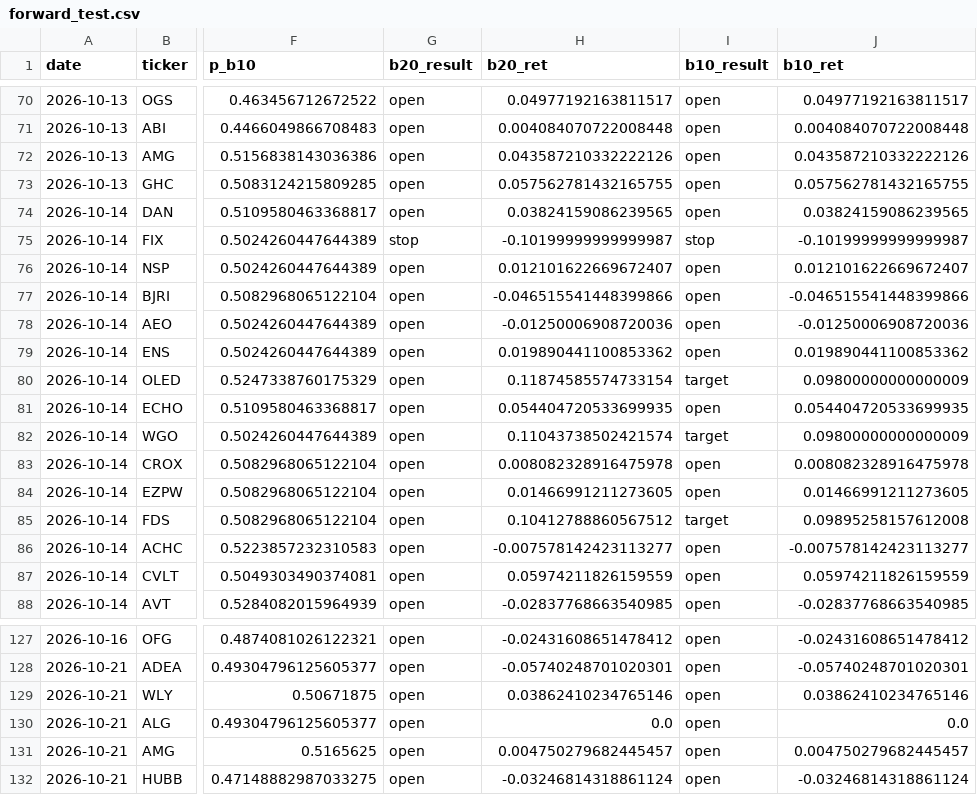
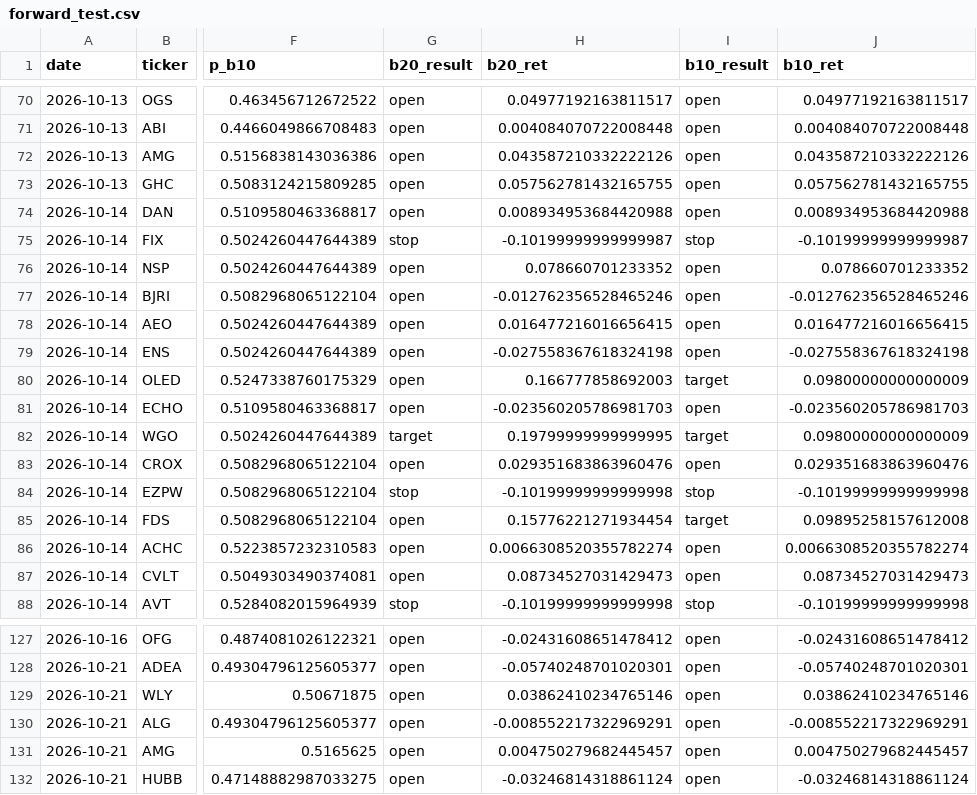
Before and after one commit to tim033976-cmd/ml-algo, a CSV file: results/forward_test.csv, drawn as a sheet; only a part is shown, gaps mark what is left out; the diff covers the shown part only; the diff names each change by its address in the sheet, - before the commit and + after, or states it on an @@ line.

```diff
--- a/results/forward_test.csv
+++ b/results/forward_test.csv
-H74 (b20_ret): 0.03824159086239565
+H74 (b20_ret): 0.008934953684420988
-J74 (b10_ret): 0.03824159086239565
+J74 (b10_ret): 0.008934953684420988
-H76 (b20_ret): 0.012101622669672407
+H76 (b20_ret): 0.078660701233352
-J76 (b10_ret): 0.012101622669672407
+J76 (b10_ret): 0.078660701233352
-H77 (b20_ret): -0.046515541448399866
+H77 (b20_ret): -0.012762356528465246
-J77 (b10_ret): -0.046515541448399866
+J77 (b10_ret): -0.012762356528465246
-H78 (b20_ret): -0.01250006908720036
+H78 (b20_ret): 0.016477216016656415
-J78 (b10_ret): -0.01250006908720036
+J78 (b10_ret): 0.016477216016656415
-H79 (b20_ret): 0.019890441100853362
+H79 (b20_ret): -0.027558367618324198
-J79 (b10_ret): 0.019890441100853362
+J79 (b10_ret): -0.027558367618324198
-H80 (b20_ret): 0.11874585574733154
+H80 (b20_ret): 0.166777858692003
-H81 (b20_ret): 0.054404720533699935
+H81 (b20_ret): -0.023560205786981703
-J81 (b10_ret): 0.054404720533699935
+J81 (b10_ret): -0.023560205786981703
-G82 (b20_result): open
+G82 (b20_result): target
-H82 (b20_ret): 0.11043738502421574
+H82 (b20_ret): 0.19799999999999995
-H83 (b20_ret): 0.008082328916475978
+H83 (b20_ret): 0.029351683863960476
-J83 (b10_ret): 0.008082328916475978
+J83 (b10_ret): 0.029351683863960476
-G84 (b20_result): open
+G84 (b20_result): stop
-H84 (b20_ret): 0.01466991211273605
+H84 (b20_ret): -0.10199999999999998
-I84 (b10_result): open
+I84 (b10_result): stop
-J84 (b10_ret): 0.01466991211273605
+J84 (b10_ret): -0.10199999999999998
-H85 (b20_ret): 0.10412788860567512
+H85 (b20_ret): 0.15776221271934454
-H86 (b20_ret): -0.007578142423113277
+H86 (b20_ret): 0.0066308520355782274
-J86 (b10_ret): -0.007578142423113277
+J86 (b10_ret): 0.0066308520355782274
-H87 (b20_ret): 0.05974211826159559
+H87 (b20_ret): 0.08734527031429473
-J87 (b10_ret): 0.05974211826159559
+J87 (b10_ret): 0.08734527031429473
-G88 (b20_result): open
+G88 (b20_result): stop
-H88 (b20_ret): -0.02837768663540985
+H88 (b20_ret): -0.10199999999999998
-I88 (b10_result): open
+I88 (b10_result): stop
-J88 (b10_ret): -0.02837768663540985
+J88 (b10_ret): -0.10199999999999998
-H130 (b20_ret): 0.0
+H130 (b20_ret): -0.008552217322969291
-J130 (b10_ret): 0.0
+J130 (b10_ret): -0.008552217322969291
```
Also changed, not shown: 138 edited cells elsewhere in this file, 3 other files.
